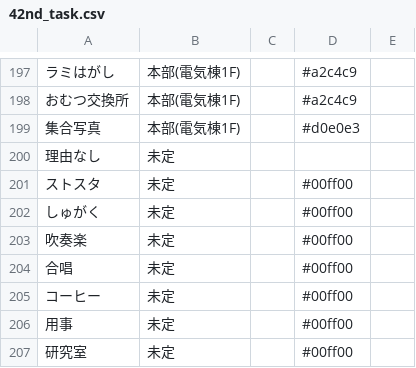
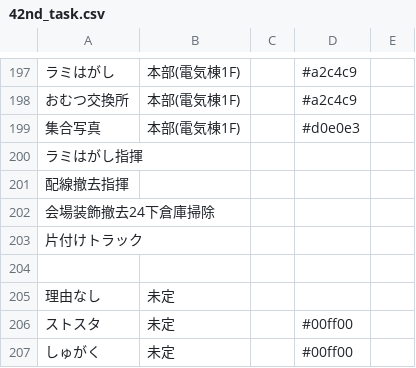
Before and after one commit to NUTFes/SeeFT, a CSV file: api/seeds/42nd_task.csv, drawn as a sheet; only a part is shown, gaps mark what is left out; the shorter side is filled out with more unchanged rows; the diff names each change by its address in the sheet, - before the commit and + after, or states it on an @@ line.

```diff
--- a/api/seeds/42nd_task.csv
+++ b/api/seeds/42nd_task.csv
+row 200: ラミはがし指揮
+row 201: 配線撤去指揮
+row 202: 会場装飾撤去24下倉庫掃除
+row 203: 片付けトラック
+row 204: (empty)
```
Also changed, not shown: api/seeds/42nd_current_2_sunny.csv.
